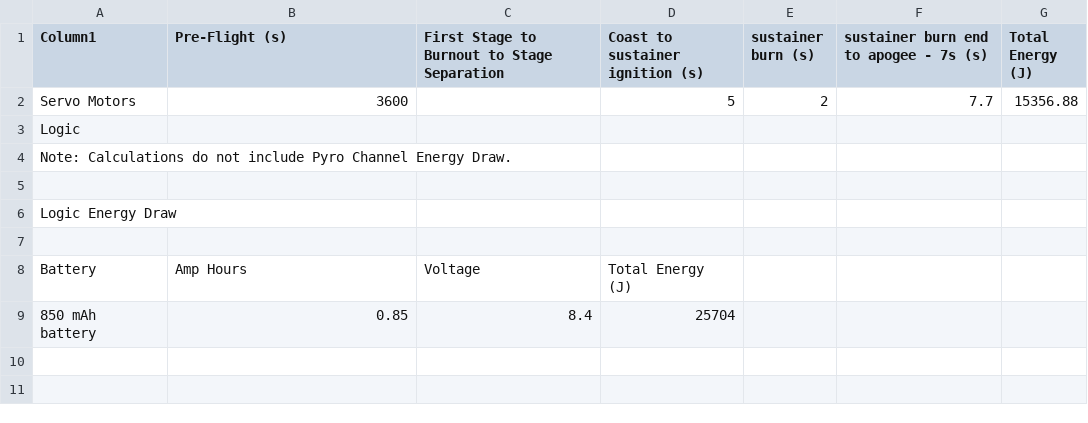
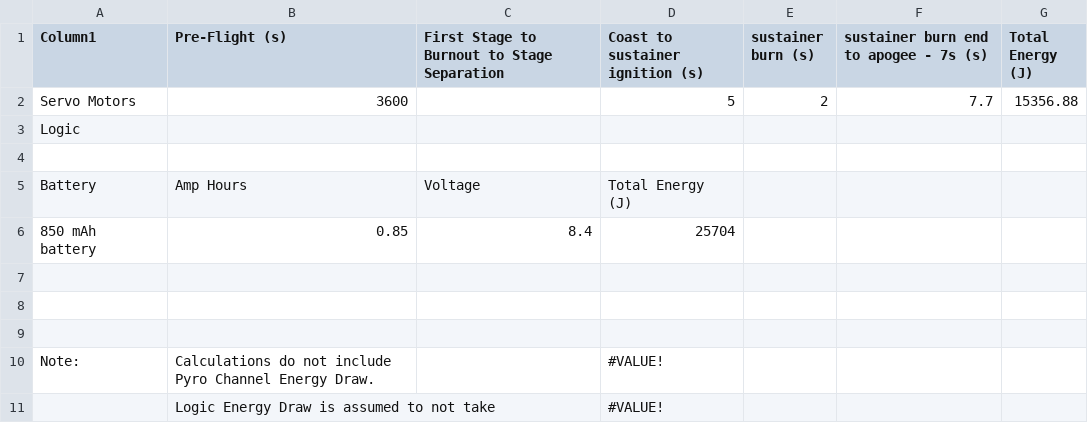
Before and after one commit to nguyjo/Project_Prometheus, a CSV file: Energy Budget Calculation.csv, drawn as a sheet.

Commit message:
Energy Budget Calculation update

```diff
--- a/Energy Budget Calculation.csv
+++ b/Energy Budget Calculation.csv
@@ -3,5 +3,2 @@ Servo Motors,3600,,5,2,7.7,15356.88
 Logic,,,,,,
-Note: Calculations do not include Pyro Channel Energy Draw.,,,,,,
-,,,,,,
-Logic Energy Draw,,,,,,
 ,,,,,,
@@ -9 +6,6 @@ Battery,Amp Hours,Voltage,Total Energy (J),,,
 850 mAh battery,0.85,8.4,25704,,,
+,,,,,,
+,,,,,,
+,,,,,,
+Note:,Calculations do not include Pyro Channel Energy Draw.,,#VALUE!,,,
+,Logic Energy Draw is assumed to not take,,#VALUE!,,,
```
